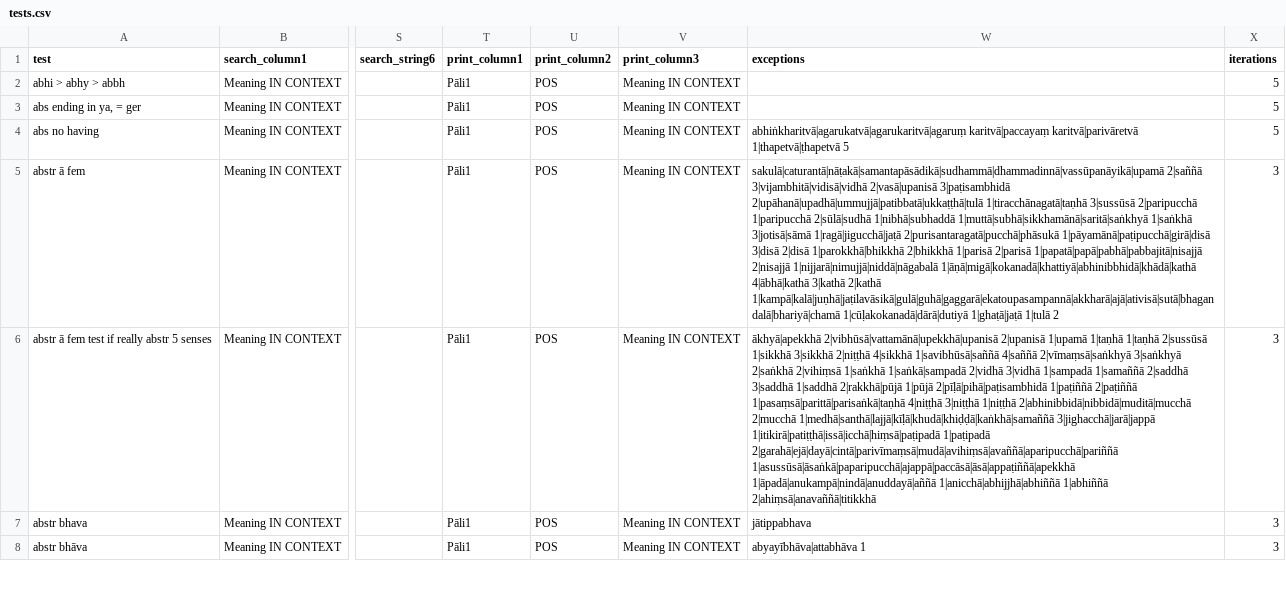
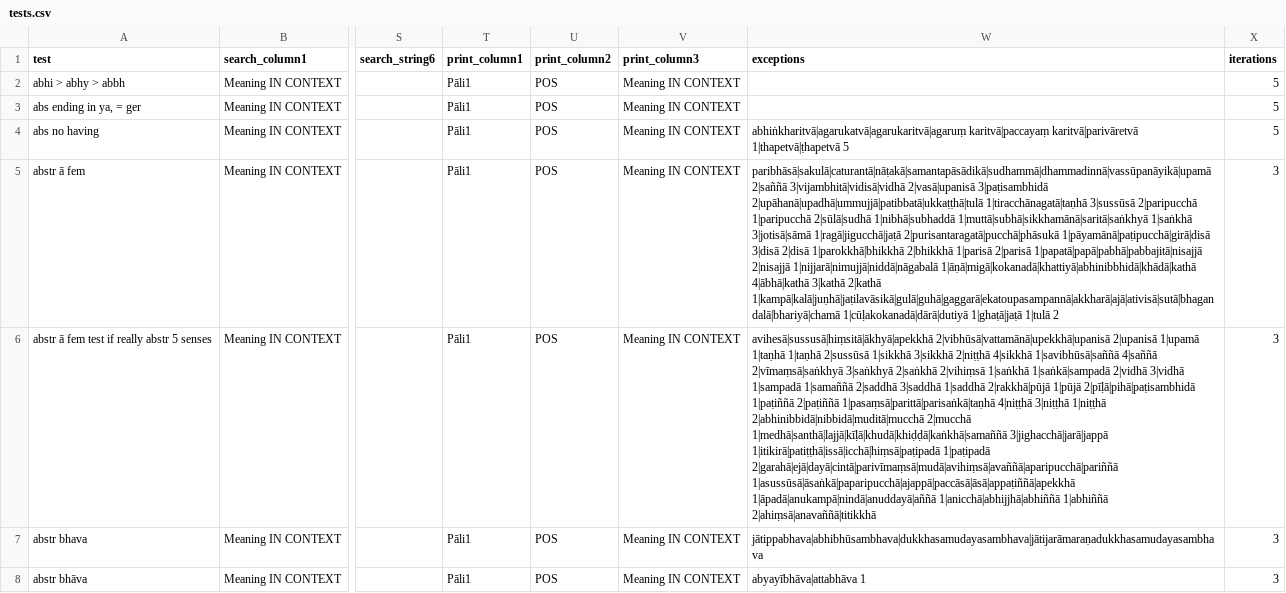
Before and after one commit to digitalpalidictionary/data-tests, a CSV file: tests.csv, drawn as a sheet; only a part is shown, gaps mark what is left out; the diff covers the shown part only; the diff names each change by its address in the sheet, - before the commit and + after, or states it on an @@ line.

```diff
--- a/tests.csv
+++ b/tests.csv
-W5 (exceptions): sakulā|caturantā|nāṭakā|samantapāsādikā|sudhammā|dhammadinnā|vassūpanāyikā|upamā 2|saññā 3|vijambhitā|vidisā|vidhā…
+W5 (exceptions): paribhāsā|sakulā|caturantā|nāṭakā|samantapāsādikā|sudhammā|dhammadinnā|vassūpanāyikā|upamā 2|saññā 3|vijambhitā|vidisā|vidhā…
-W6 (exceptions): ākhyā|apekkhā 2|vibhūsā|vattamānā|upekkhā|upanisā 2|upanisā…
+W6 (exceptions): avihesā|sussusā|hiṃsitā|ākhyā|apekkhā 2|vibhūsā|vattamānā|upekkhā|upanisā 2|upanisā…
-W7 (exceptions): jātippabhava
+W7 (exceptions): jātippabhava|abhibhūsambhava|dukkhasamudayasambhava|jātijarāmaraṇadukkhasamudayasambhava
```
Also changed, not shown: 2 added rows and 25 edited cells elsewhere in this file, 2 other files.
